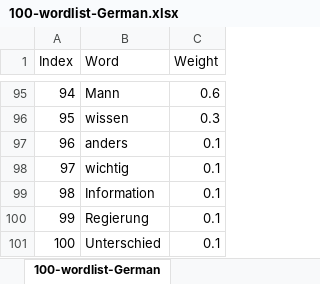
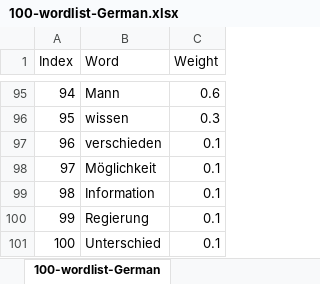
Before and after one commit to rpnfan/KeyDuel, an Excel workbook: word-lists/100-wordlist-German.xlsx, sheet 100-wordlist-German, drawn as a sheet; only a part is shown, gaps mark what is left out; values as stored, in another font and other column widths than the file's, no borders; the diff names each change by its address in the sheet, - before the commit and + after, or states it on an @@ line.

```diff
--- a/word-lists/100-wordlist-German.xlsx (sheet 100-wordlist-German)
+++ b/word-lists/100-wordlist-German.xlsx (sheet 100-wordlist-German)
-B97 (Word): anders
+B97 (Word): verschieden
-B98 (Word): wichtig
+B98 (Word): Möglichkeit
```
Also changed, not shown: word-lists/100-wordlist-Danish.xlsx, word-lists/100-wordlist-Finnish.xlsx, 37 other files.
